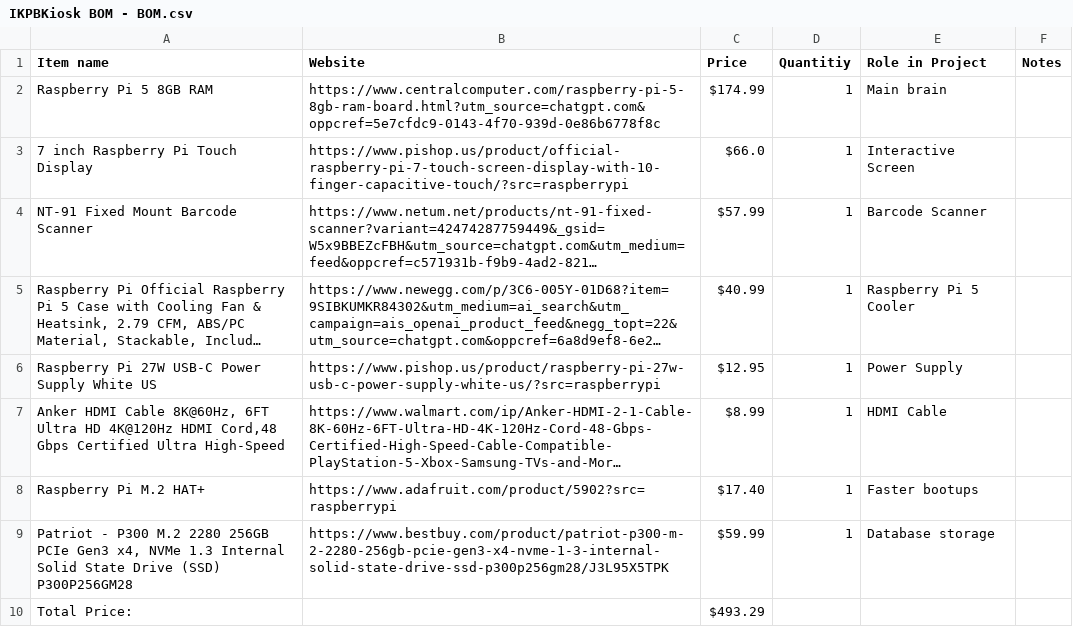
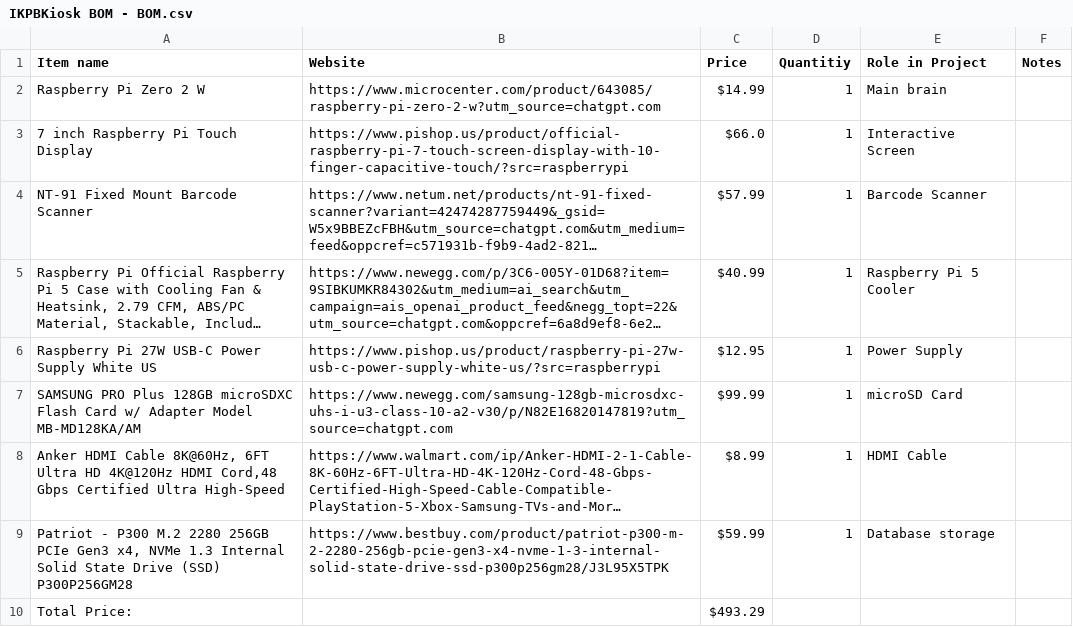
Before and after one commit to mdmutahhar24-pixel/IKPBKiosk, a CSV file: BOM/IKPBKiosk BOM - BOM.csv, drawn as a sheet; long unchanged cells end in …; removed rows and columns are numbered as before the commit, all else as after; the diff names each change by its address in the sheet, - before the commit and + after, or states it on an @@ line.

Commit message:
Update IKPBKiosk BOM - BOM.csv

```diff
--- a/BOM/IKPBKiosk BOM - BOM.csv
+++ b/BOM/IKPBKiosk BOM - BOM.csv
-A2 (Item name): Raspberry Pi 5 8GB RAM
+A2 (Item name): Raspberry Pi Zero 2 W
-B2 (Website): https://www.centralcomputer.com/raspberry-pi-5-8gb-ram-board.html?utm_source=chatgpt.com&oppcref=5e7cfdc9-0143-4f70-939d-0e86b6778f8c
+B2 (Website): https://www.microcenter.com/product/643085/raspberry-pi-zero-2-w?utm_source=chatgpt.com
-C2 (Price): $174.99
+C2 (Price): $14.99
+row 7: SAMSUNG PRO Plus 128GB microSDXC Flash Card w/ Adapter Model MB-MD128KA/AM | https://www.newegg.com/samsung-128gb-microsdxc-uhs-i-u3-class-10-a2-v30/p/N82E16820147819?utm_source=chatgpt.com | $99.99 | 1 | microSD Card
-row 8: Raspberry Pi M.2 HAT+ | https://www.adafruit.com/product/5902?src=raspberrypi | $17.40 | 1 | Faster bootups
```
